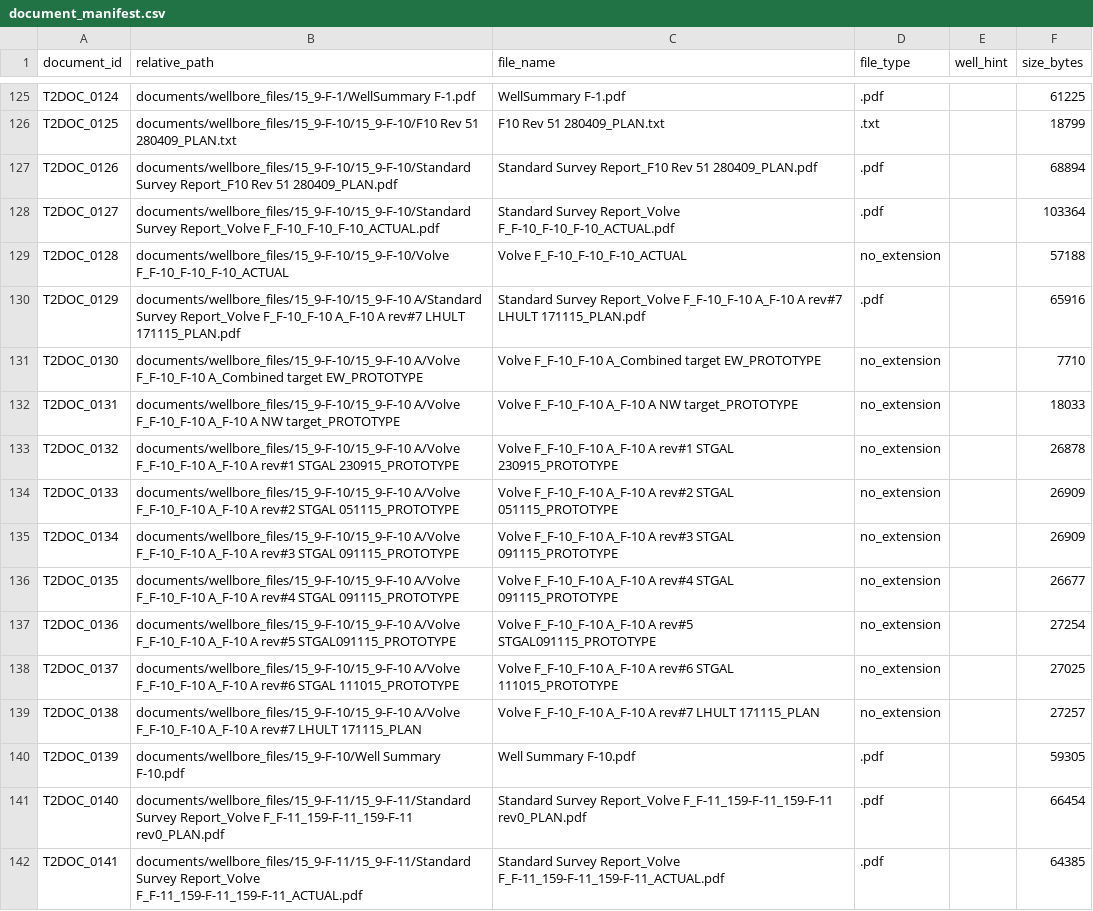
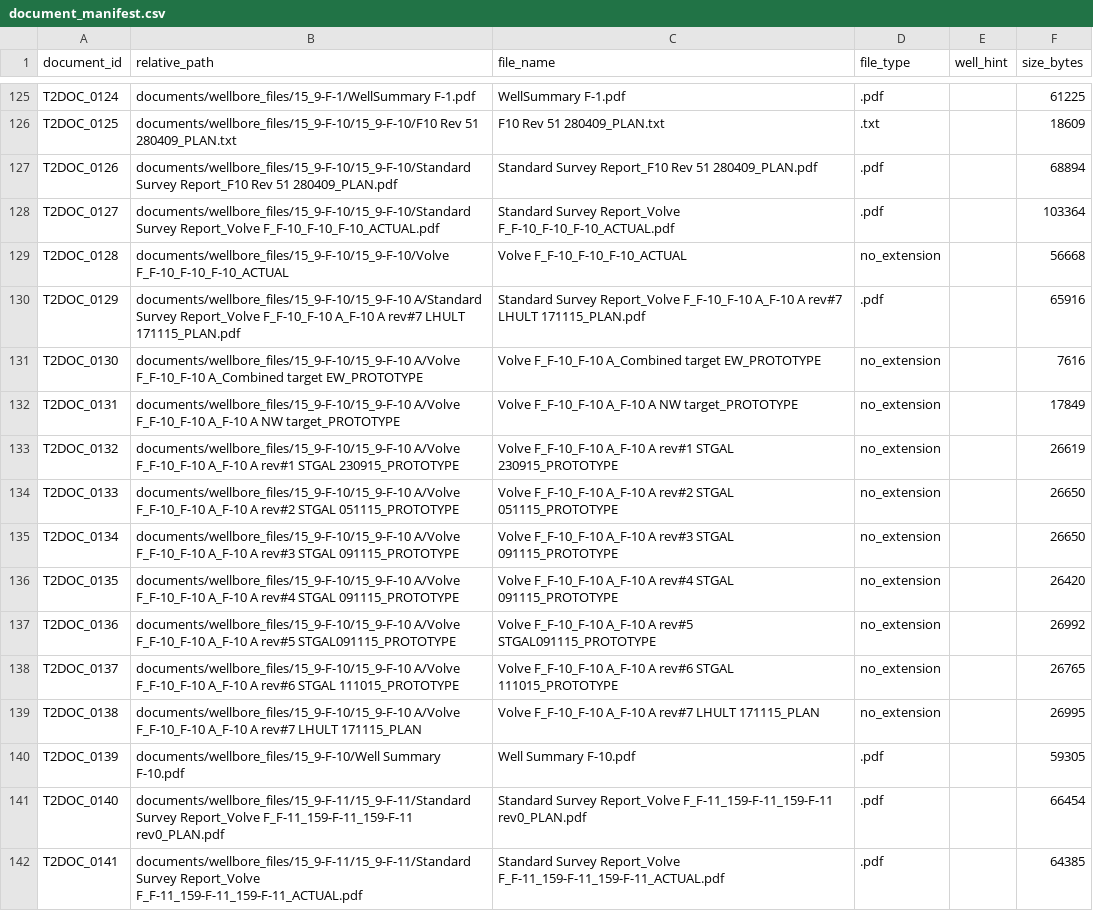
Before and after one commit to NAPE-Innovation/nape-aice-2026-hackathon, a CSV file: data/track_2/metadata/document_manifest.csv, drawn as a sheet; only a part is shown, gaps mark what is left out; the diff covers the shown part only; the diff names each change by its address in the sheet, - before the commit and + after, or states it on an @@ line.

```diff
--- a/data/track_2/metadata/document_manifest.csv
+++ b/data/track_2/metadata/document_manifest.csv
-F126 (size_bytes): 18799
+F126 (size_bytes): 18609
-F129 (size_bytes): 57188
+F129 (size_bytes): 56668
-F131 (size_bytes): 7710
+F131 (size_bytes): 7616
-F132 (size_bytes): 18033
+F132 (size_bytes): 17849
-F133 (size_bytes): 26878
+F133 (size_bytes): 26619
-F134:F135 (size_bytes): 26909
+F134:F135 (size_bytes): 26650
-F136 (size_bytes): 26677
+F136 (size_bytes): 26420
-F137 (size_bytes): 27254
+F137 (size_bytes): 26992
-F138 (size_bytes): 27025
+F138 (size_bytes): 26765
-F139 (size_bytes): 27257
+F139 (size_bytes): 26995
```
Also changed, not shown: 131 edited cells elsewhere in this file, 14 other files.
